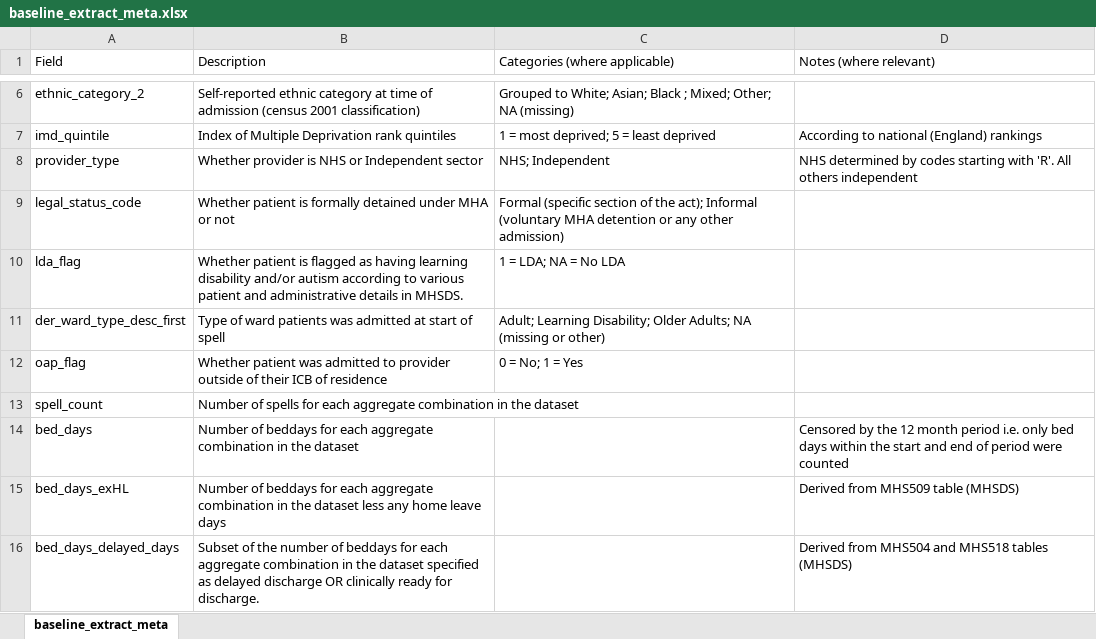
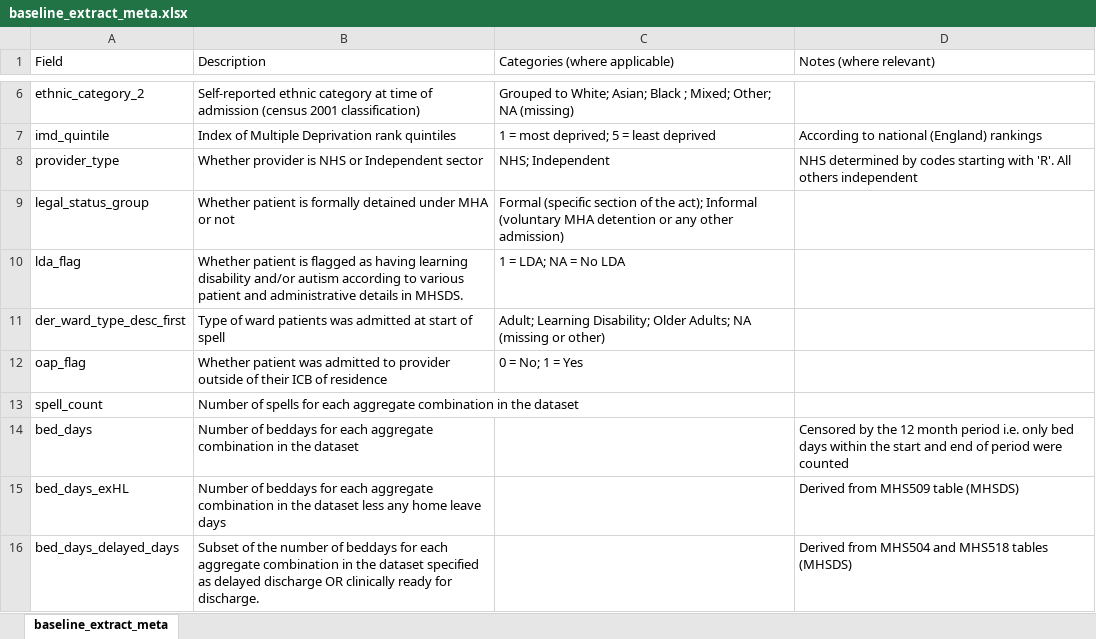
Before and after one commit to The-Strategy-Unit/nhse_mh_inpat_model, an Excel workbook: reference files/baseline_extract_meta.xlsx, sheet baseline_extract_meta, drawn as a sheet; only a part is shown, gaps mark what is left out; values as stored, in another font and other column widths than the file's, no borders; the diff names each change by its address in the sheet, - before the commit and + after, or states it on an @@ line.

Commit message:
Corrected legal status field name in metadata

```diff
--- a/reference files/baseline_extract_meta.xlsx (sheet baseline_extract_meta)
+++ b/reference files/baseline_extract_meta.xlsx (sheet baseline_extract_meta)
-A9 (Field): legal_status_code
+A9 (Field): legal_status_group
```
